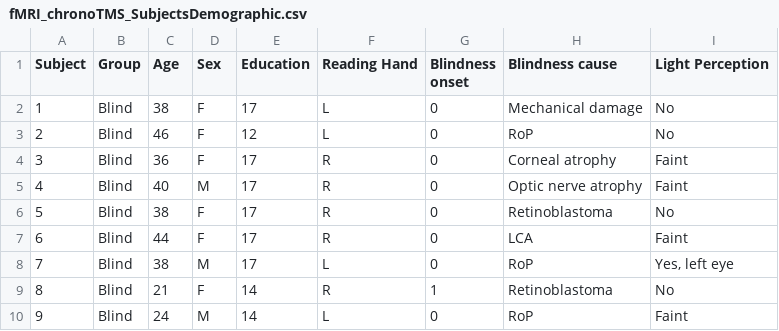
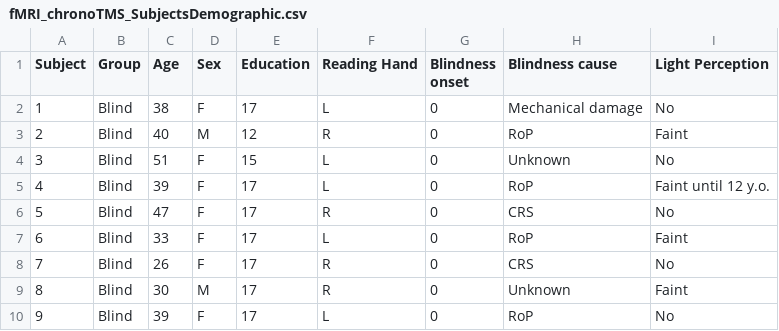
Before and after one commit to JacMatu/fMRI_chronoTMS_Blind_Sighted, a CSV file: data/fMRI_chronoTMS_SubjectsDemographic.csv, drawn as a sheet; only a part is shown; the diff covers the shown part only.

Commit message:
updating subject table

```diff
--- a/data/fMRI_chronoTMS_SubjectsDemographic.csv
+++ b/data/fMRI_chronoTMS_SubjectsDemographic.csv
@@ -2,9 +2,9 @@ Subject,Group,Age,Sex,Education,Reading Hand,Blindness onset,Blindness cause,Lig
 1,Blind,38,F,17,L,0,Mechanical damage,No
-2,Blind,46,F,12,L,0,RoP,No
-3,Blind,36,F,17,R,0,Corneal atrophy,Faint
-4,Blind,40,M,17,R,0,Optic nerve atrophy,Faint
-5,Blind,38,F,17,R,0,Retinoblastoma,No
-6,Blind,44,F,17,R,0,LCA,Faint
-7,Blind,38,M,17,L,0,RoP,"Yes, left eye"
-8,Blind,21,F,14,R,1,Retinoblastoma,No
-9,Blind,24,M,14,L,0,RoP,Faint
+2,Blind,40,M,12,R,0,RoP,Faint
+3,Blind,51,F,15,L,0,Unknown,No
+4,Blind,39,F,17,L,0,RoP,Faint until 12 y.o.
+5,Blind,47,F,17,R,0,CRS,No
+6,Blind,33,F,17,L,0,RoP,Faint
+7,Blind,26,F,17,R,0,CRS,No
+8,Blind,30,M,17,R,0,Unknown,Faint
+9,Blind,39,F,17,L,0,RoP,No
```
Also changed, not shown: 81 edited cells elsewhere in this file.
